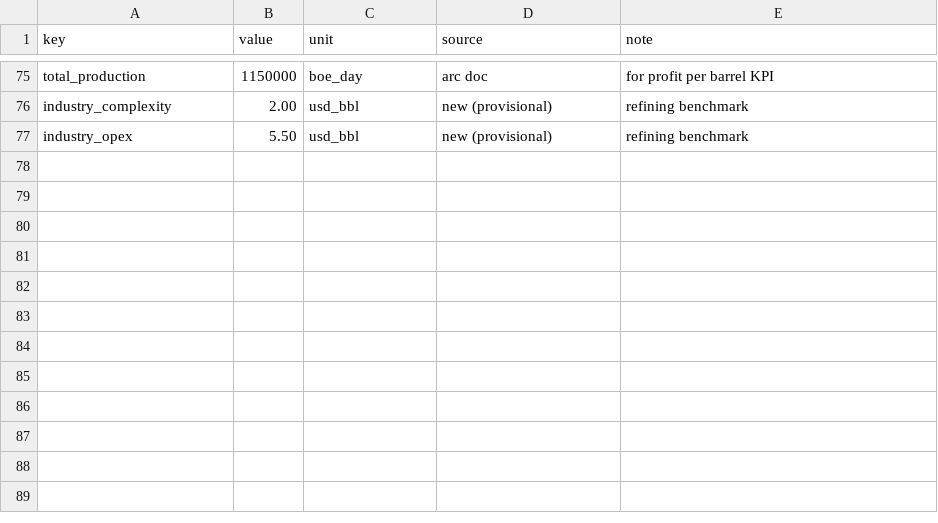
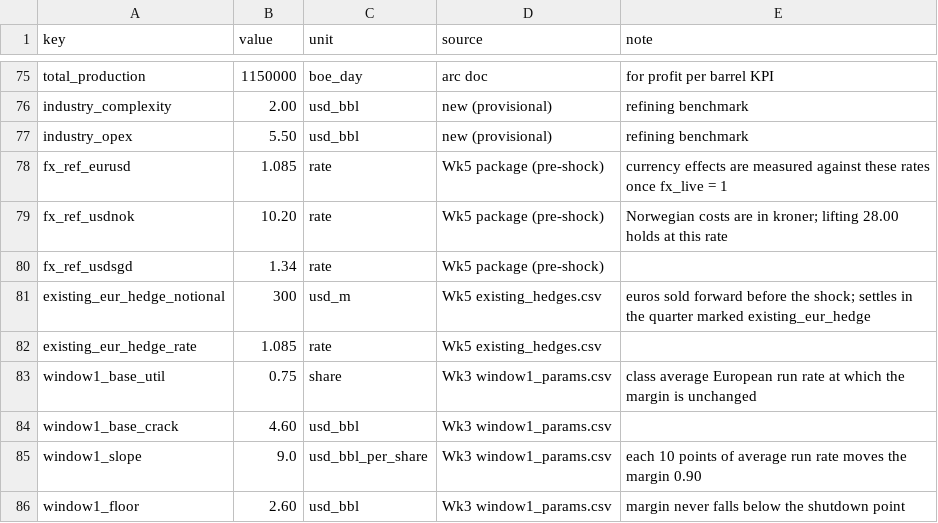
Before and after one commit to OneSmarterInc/flexee-economics, a CSV file: packages/operating-model/data/constants.csv, drawn as a sheet; only a part is shown, gaps mark what is left out.

```diff
--- a/packages/operating-model/data/constants.csv
+++ b/packages/operating-model/data/constants.csv
@@ -77 +77,10 @@ industry_complexity,2.00,usd_bbl,new (provisional),refining benchmark
 industry_opex,5.50,usd_bbl,new (provisional),refining benchmark
+fx_ref_eurusd,1.085,rate,Wk5 package (pre-shock),currency effects are measured against these rates once fx_live = 1
+fx_ref_usdnok,10.20,rate,Wk5 package (pre-shock),Norwegian costs are in kroner; lifting 28.00 holds at this rate
+fx_ref_usdsgd,1.34,rate,Wk5 package (pre-shock),
+existing_eur_hedge_notional,300,usd_m,Wk5 existing_hedges.csv,euros sold forward before the shock; settles in the quarter marked existing_eur_hedge
+existing_eur_hedge_rate,1.085,rate,Wk5 existing_hedges.csv,
+window1_base_util,0.75,share,Wk3 window1_params.csv,class average European run rate at which the margin is unchanged
+window1_base_crack,4.60,usd_bbl,Wk3 window1_params.csv,
+window1_slope,9.0,usd_bbl_per_share,Wk3 window1_params.csv,each 10 points of average run rate moves the margin 0.90
+window1_floor,2.60,usd_bbl,Wk3 window1_params.csv,margin never falls below the shutdown point
```
Also changed, not shown: packages/operating-model/data/levers.csv, packages/operating-model/data/market_path.csv, 40 other files.
